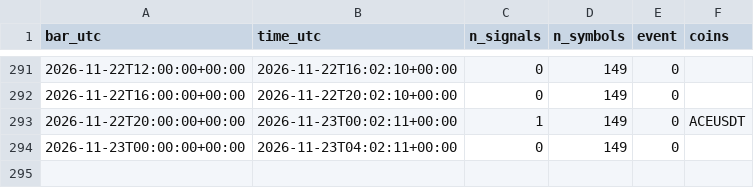
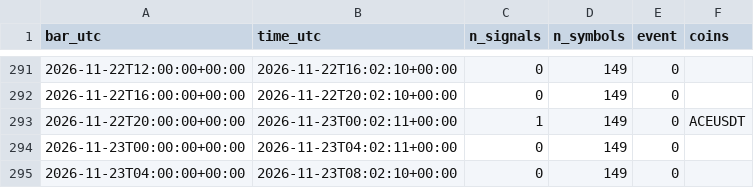
Before and after one commit to daijobudesu69/Crypto-RMF, a CSV file: state/flush_signals.csv, drawn as a sheet; only a part is shown, gaps mark what is left out; the diff names each change by its address in the sheet, - before the commit and + after, or states it on an @@ line.

```diff
--- a/state/flush_signals.csv
+++ b/state/flush_signals.csv
+row 295: 2026-11-23T04:00:00+00:00 | 2026-11-23T08:02:10+00:00 | 0 | 149 | 0
```
Also changed, not shown: state/runs.csv, 1 other file.
